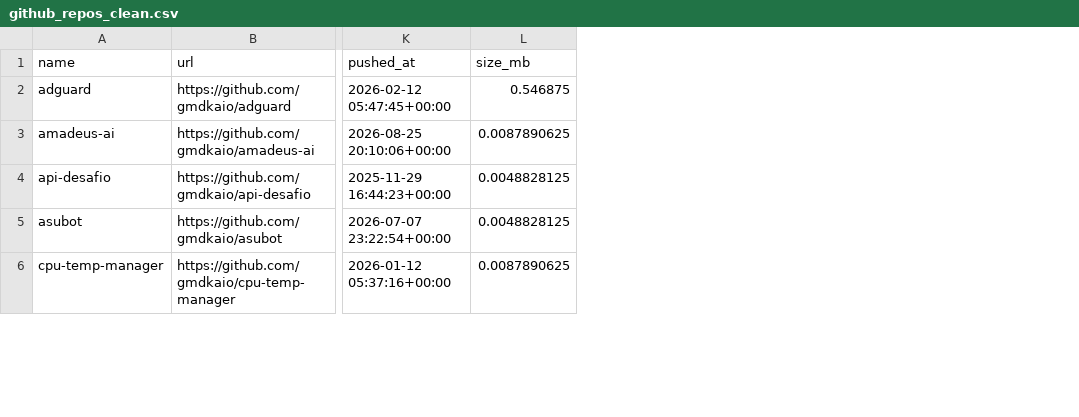
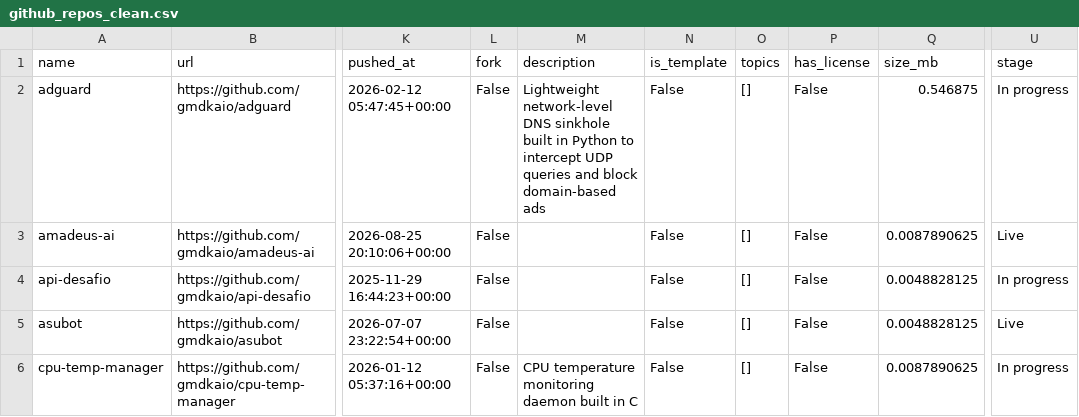
Before and after one commit to gmdkaio/github-analytics-dashboard, a CSV file: data/github_repos_clean.csv, drawn as a sheet; only a part is shown, gaps mark what is left out; the diff covers the shown part only; the diff names each change by its address in the sheet, - before the commit and + after, or states it on an @@ line.

Commit message:
feat: rework dashboard with themes, lifecycle stages, and redesigned charts

```diff
--- a/data/github_repos_clean.csv
+++ b/data/github_repos_clean.csv
+column L (fork), rows 2-6: all False
+column M (description), rows 2-6: Lightweight network-level DNS sinkhole built in Python to intercept UDP queries and block domain-based ads |  |  |  | CPU temperature monitoring daemon built in C
+column N (is_template), rows 2-6: all False
+column O (topics), rows 2-6: all []
+column P (has_license), rows 2-6: all False
+column U (stage), rows 2-6: In progress | Live | In progress | Live | In progress
```
Also changed, not shown: 1 removed row and 13 edited cells elsewhere in this file, 11 other files.
